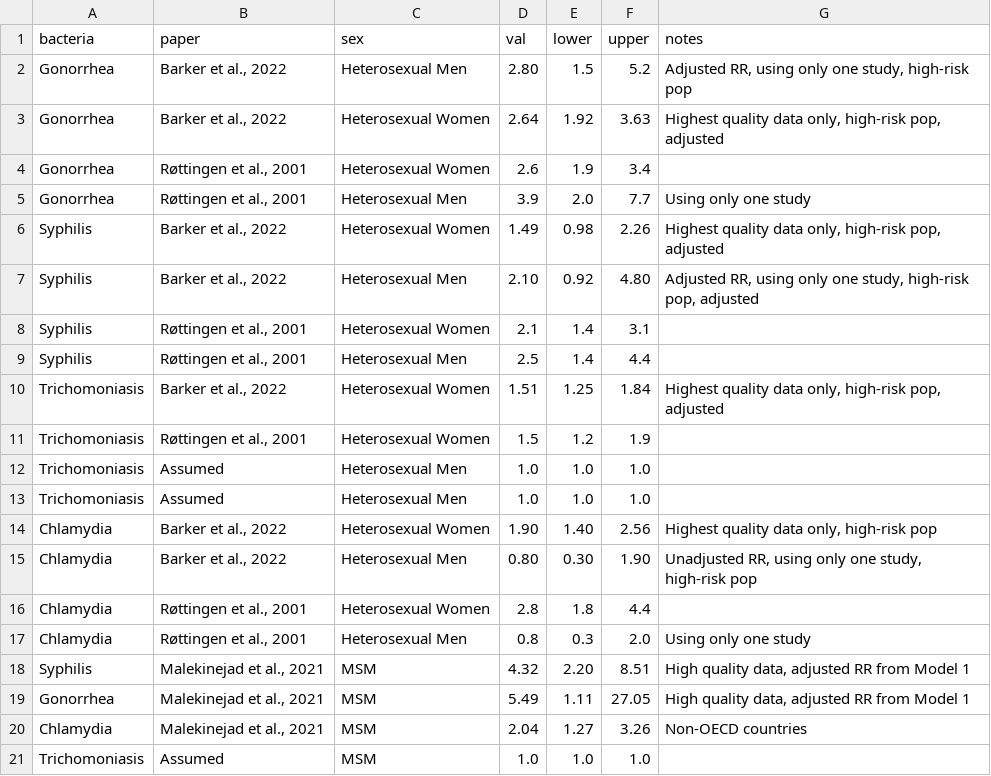
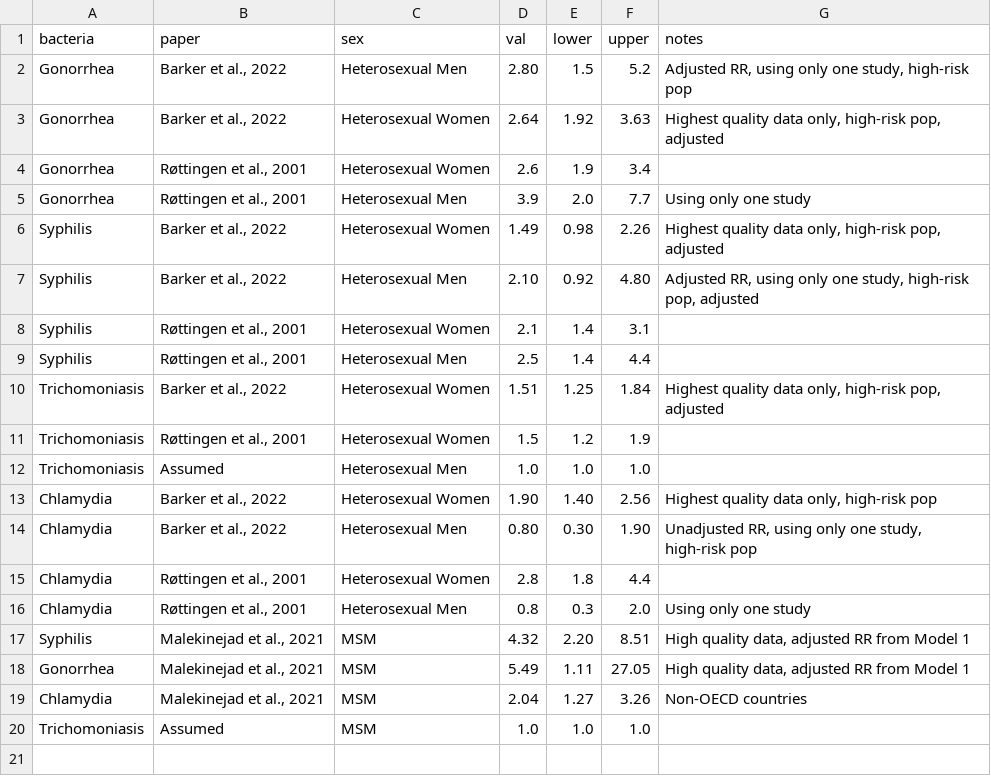
Before and after one commit to ChiragKumar9/sti-attributable-hiv, a CSV file: data/RRs_causal_STI_given_HIV.csv, drawn as a sheet; the diff names each change by its address in the sheet, - before the commit and + after, or states it on an @@ line.

```diff
--- a/data/RRs_causal_STI_given_HIV.csv
+++ b/data/RRs_causal_STI_given_HIV.csv
-row 13: Trichomoniasis | Assumed | Heterosexual Men | 1.0 | 1.0 | 1.0
```
Also changed, not shown: 3 other files.
